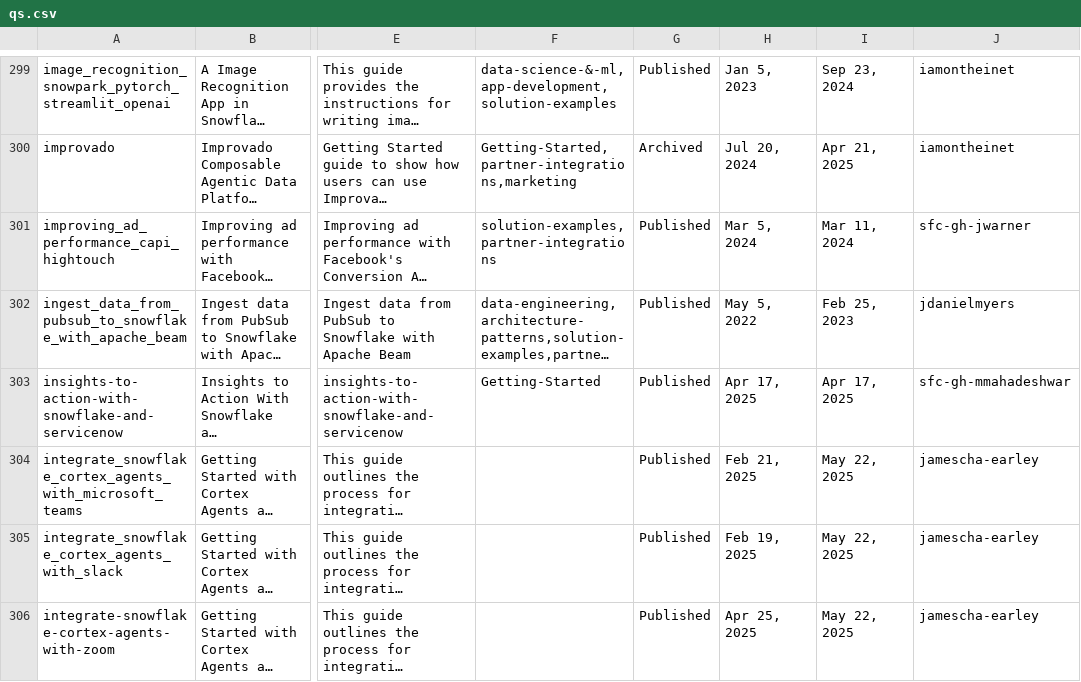
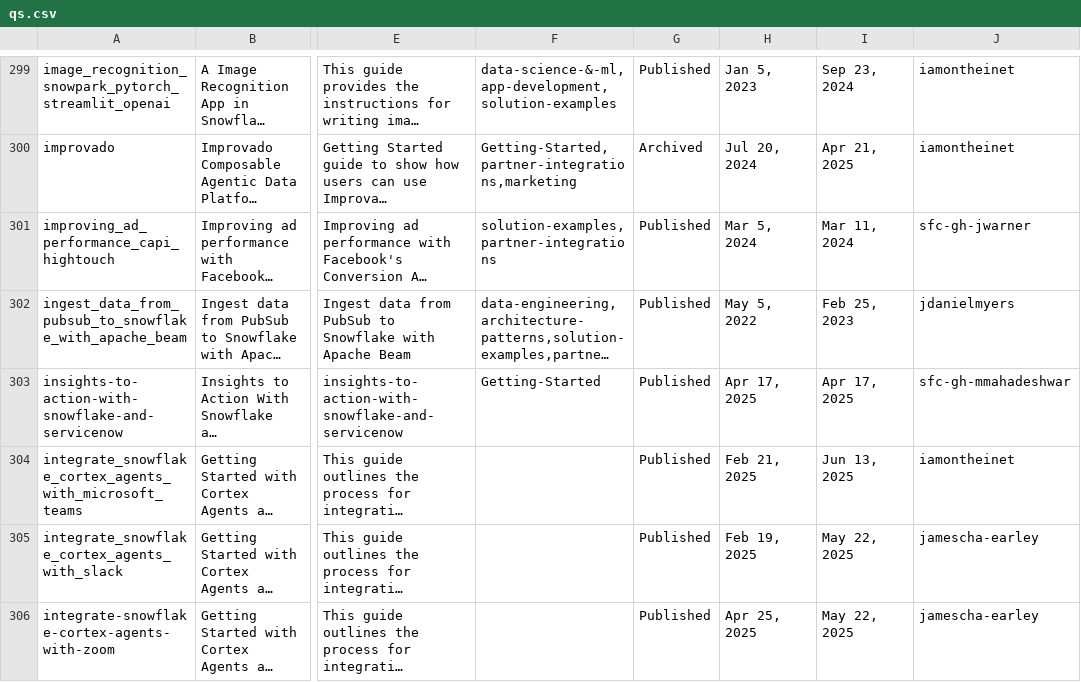
Before and after one commit to iamontheinet/quickstarts-on-snowflake, a CSV file: qs.csv, drawn as a sheet; only a part is shown, gaps mark what is left out; long unchanged cells end in …; the diff names each change by its address in the sheet, - before the commit and + after, or states it on an @@ line.

Commit message:
Updated QS list

```diff
--- a/qs.csv
+++ b/qs.csv
-I304: May 22, 2025
+I304: Jun 13, 2025
-J304: jamescha-earley
+J304: iamontheinet
```
